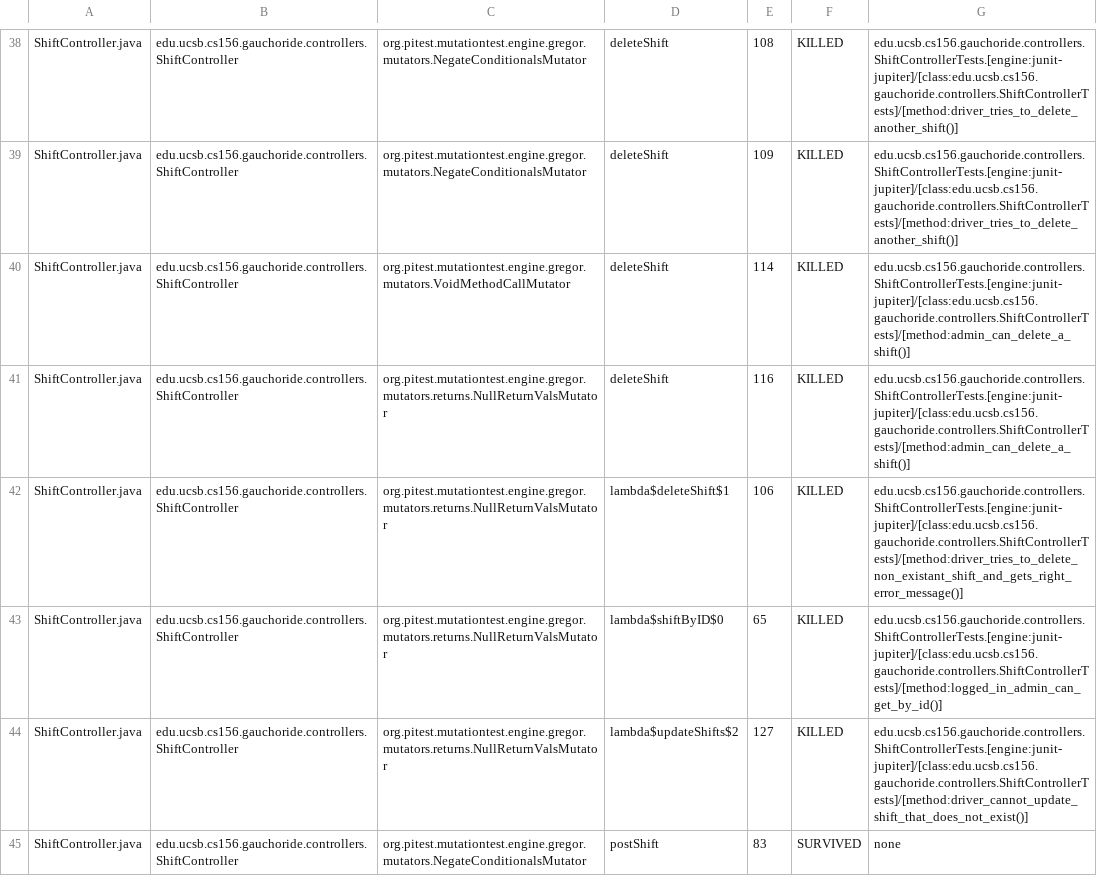
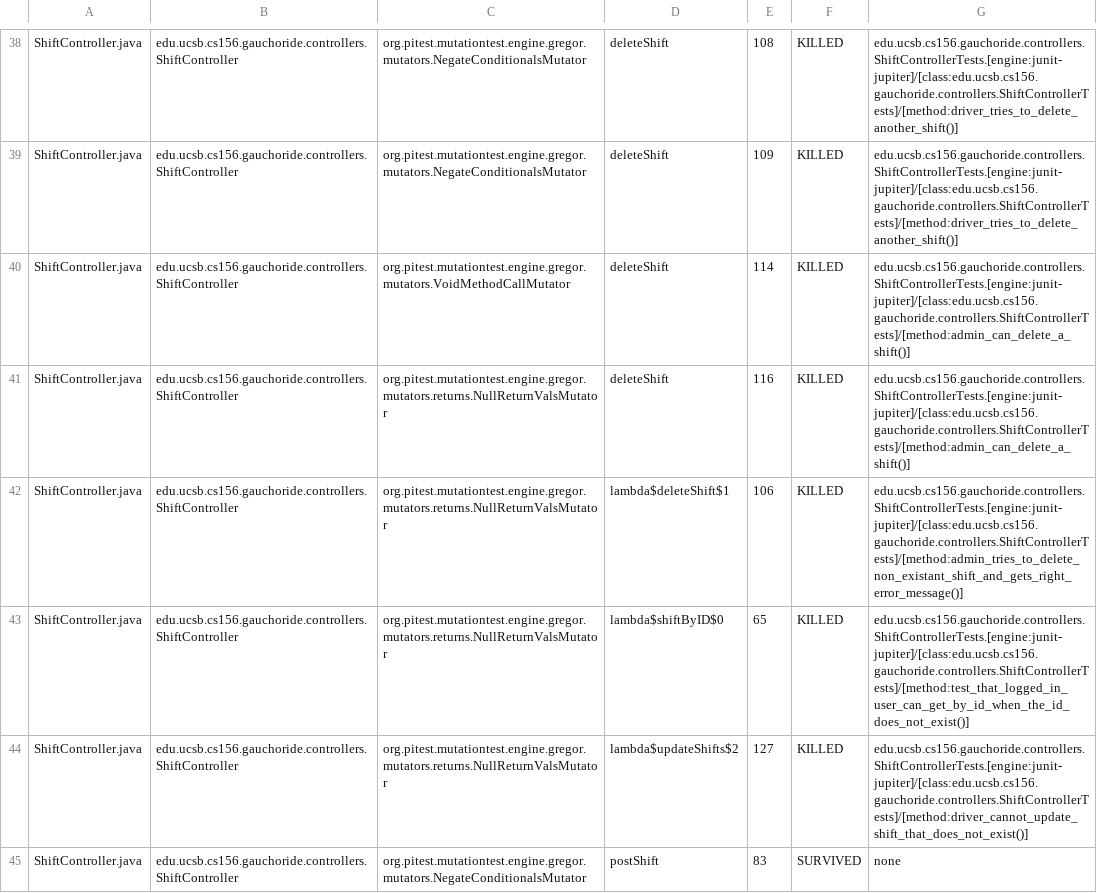
Before and after one commit to ucsb-cs156-m23/proj-gauchoride-m23-9am-3, a CSV file: prs/31/pitest/mutations.csv, drawn as a sheet; only a part is shown, gaps mark what is left out; the diff covers the shown part only.

Commit message:
Deploying to gh-pages from @ ucsb-cs156-m23/proj-gauchoride-m23-9am-3@0c7c8ffe9b9e9c0d735cb9f77cf27037b8ca1db9 🚀

```diff
--- a/prs/31/pitest/mutations.csv
+++ b/prs/31/pitest/mutations.csv
@@ -41,4 +41,4 @@ ShiftController.java,edu.ucsb.cs156.gauchoride.controllers.ShiftController,org.p
 ShiftController.java,edu.ucsb.cs156.gauchoride.controllers.ShiftController,org.pitest.mutationtest.engine.gregor.mutators.returns.NullReturnValsMutator,deleteShift,116,KILLED,edu.ucsb.cs156.gauchoride.controllers.ShiftControllerTests.[engine:junit-jupiter]/[class:edu.ucsb.cs156.gauchoride.controllers.ShiftControllerTests]/[method:admin_can_delete_a_shift()]
-ShiftController.java,edu.ucsb.cs156.gauchoride.controllers.ShiftController,org.pitest.mutationtest.engine.gregor.mutators.returns.NullReturnValsMutator,lambda$deleteShift$1,106,KILLED,edu.ucsb.cs156.gauchoride.controllers.ShiftControllerTests.[engine:junit-jupiter]/[class:edu.ucsb.cs156.gauchoride.controllers.ShiftControllerTests]/[method:driver_tries_to_delete_non_existant_shift_and_gets_right_error_message()]
-ShiftController.java,edu.ucsb.cs156.gauchoride.controllers.ShiftController,org.pitest.mutationtest.engine.gregor.mutators.returns.NullReturnValsMutator,lambda$shiftByID$0,65,KILLED,edu.ucsb.cs156.gauchoride.controllers.ShiftControllerTests.[engine:junit-jupiter]/[class:edu.ucsb.cs156.gauchoride.controllers.ShiftControllerTests]/[method:logged_in_admin_can_get_by_id()]
+ShiftController.java,edu.ucsb.cs156.gauchoride.controllers.ShiftController,org.pitest.mutationtest.engine.gregor.mutators.returns.NullReturnValsMutator,lambda$deleteShift$1,106,KILLED,edu.ucsb.cs156.gauchoride.controllers.ShiftControllerTests.[engine:junit-jupiter]/[class:edu.ucsb.cs156.gauchoride.controllers.ShiftControllerTests]/[method:admin_tries_to_delete_non_existant_shift_and_gets_right_error_message()]
+ShiftController.java,edu.ucsb.cs156.gauchoride.controllers.ShiftController,org.pitest.mutationtest.engine.gregor.mutators.returns.NullReturnValsMutator,lambda$shiftByID$0,65,KILLED,edu.ucsb.cs156.gauchoride.controllers.ShiftControllerTests.[engine:junit-jupiter]/[class:edu.ucsb.cs156.gauchoride.controllers.ShiftControllerTests]/[method:test_that_logged_in_user_can_get_by_id_when_the_id_does_not_exist()]
 ShiftController.java,edu.ucsb.cs156.gauchoride.controllers.ShiftController,org.pitest.mutationtest.engine.gregor.mutators.returns.NullReturnValsMutator,lambda$updateShifts$2,127,KILLED,edu.ucsb.cs156.gauchoride.controllers.ShiftControllerTests.[engine:junit-jupiter]/[class:edu.ucsb.cs156.gauchoride.controllers.ShiftControllerTests]/[method:driver_cannot_update_shift_that_does_not_exist()]
```
Also changed, not shown: 33 edited cells elsewhere in this file, 12 other files.
